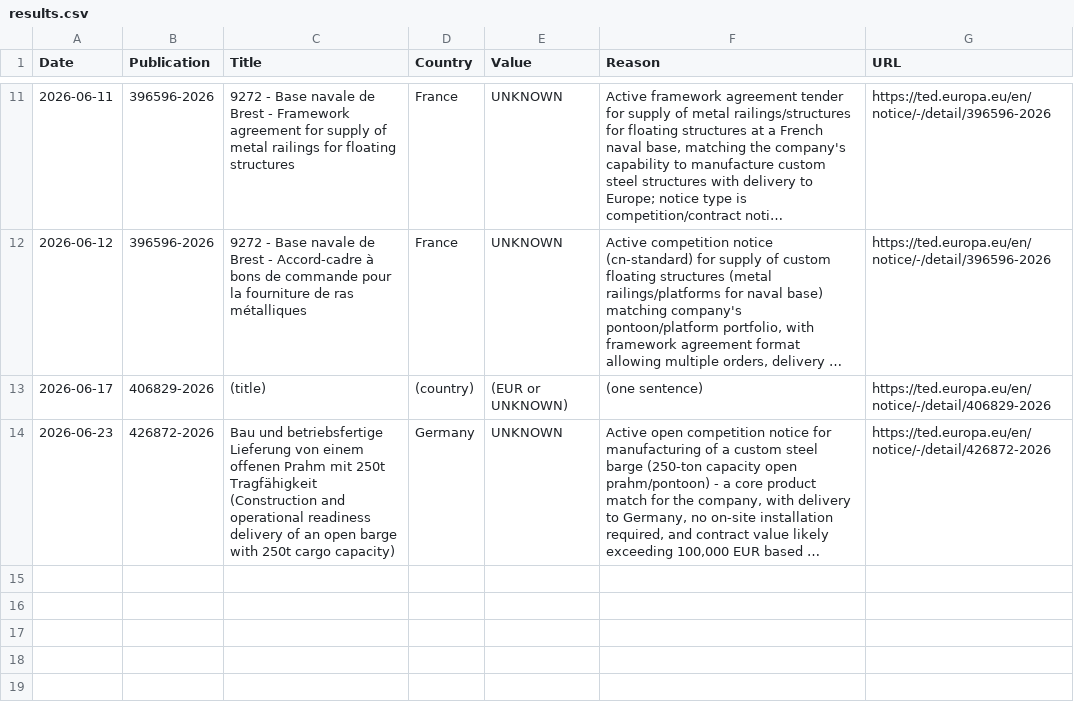
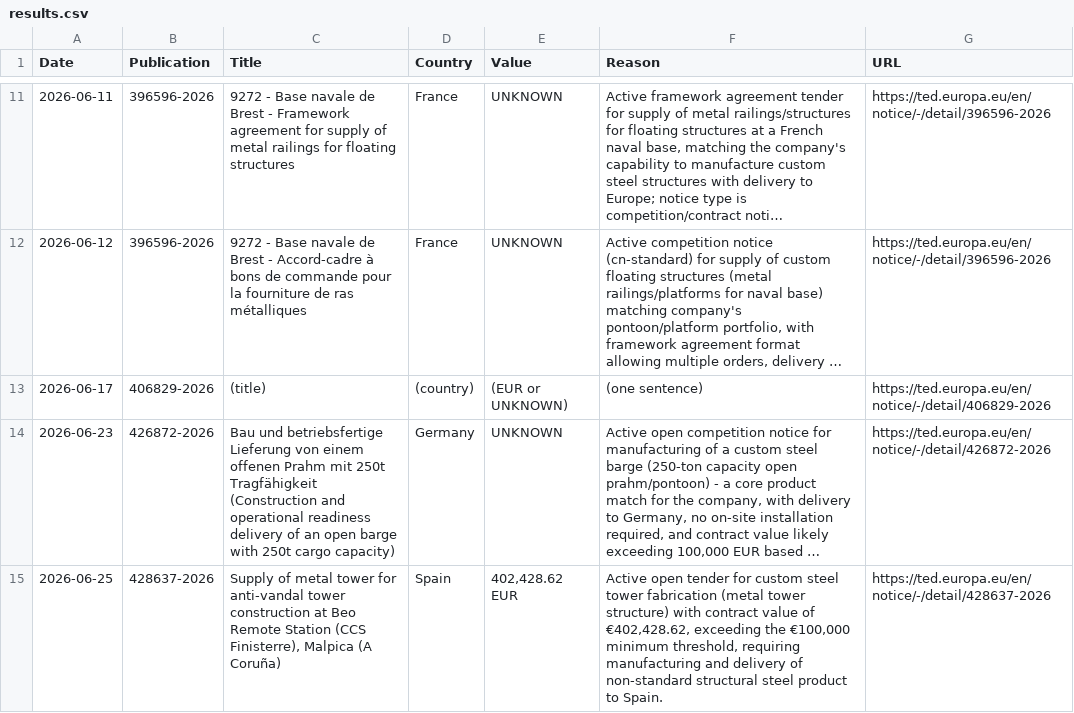
Before and after one commit to IljaGun/ted-konkursai, a CSV file: results.csv, drawn as a sheet; only a part is shown, gaps mark what is left out; long unchanged cells end in …; the diff names each change by its address in the sheet, - before the commit and + after, or states it on an @@ line.

```diff
--- a/results.csv
+++ b/results.csv
+row 15: 2026-06-25 | 428637-2026 | Supply of metal tower for anti-vandal tower construction at Beo Remote Station (CCS Finisterre), Malpica (A Coruña) | Spain | 402,428.62 EUR | Active open tender for custom steel tower fabrication (metal tower structure) with contract value of €402,428.62, exceeding the €100,000 minimum threshold, requiring manufacturing and delivery of non-standard structural steel product to Spain. | https://ted.europa.eu/en/notice/-/detail/428637-2026
```
